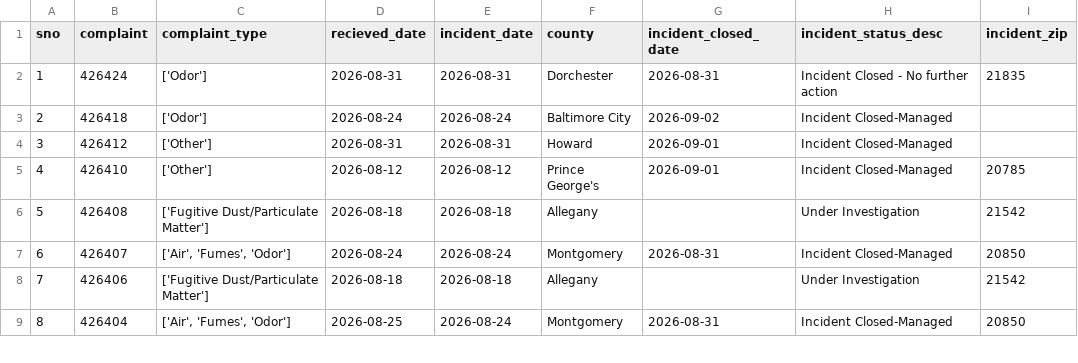
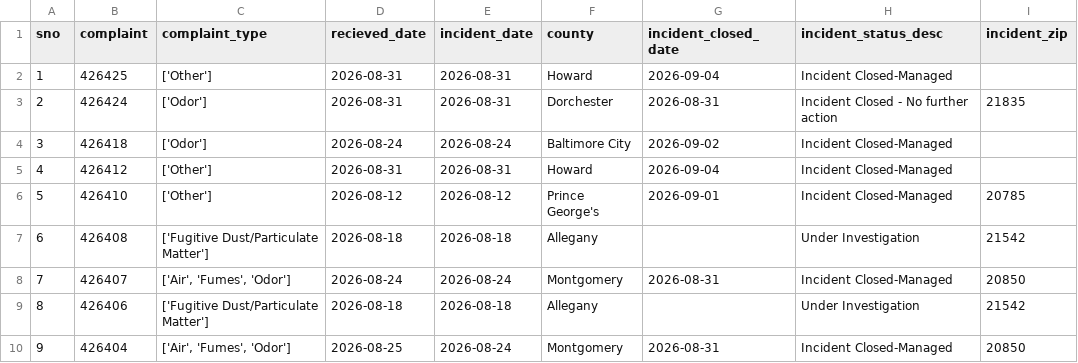
Before and after one commit to ktanner23/live-nicar-pipeline, a CSV file: exported_data/all_complaints.csv, drawn as a sheet; only a part is shown; addresses are those after the commit; the diff names each change by its address in the sheet, - before the commit and + after, or states it on an @@ line.

```diff
--- a/exported_data/all_complaints.csv
+++ b/exported_data/all_complaints.csv
+row 2: 1 | 426425 | ['Other'] | 2026-08-31 | 2026-08-31 | Howard | 2026-09-04 | Incident Closed-Managed
@@ column A (sno) renumbered from row 3 down @@
-G5 (incident_closed_date): 2026-09-01
+G5 (incident_closed_date): 2026-09-04
```
Also changed, not shown: exported_data/complaint_type_frequency.csv, exported_data/county_frequency.csv, 1 other file.
